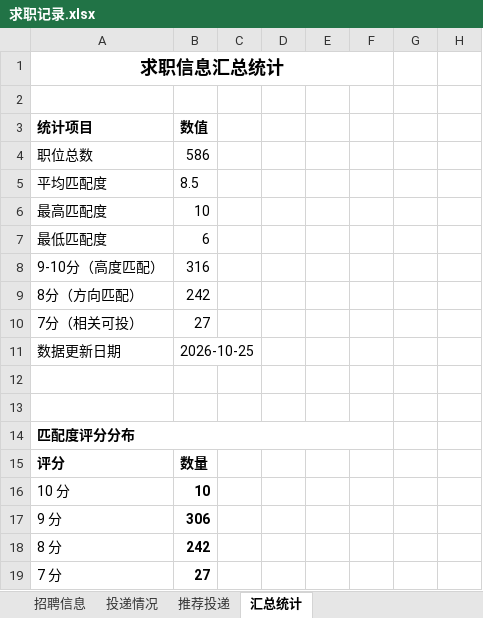
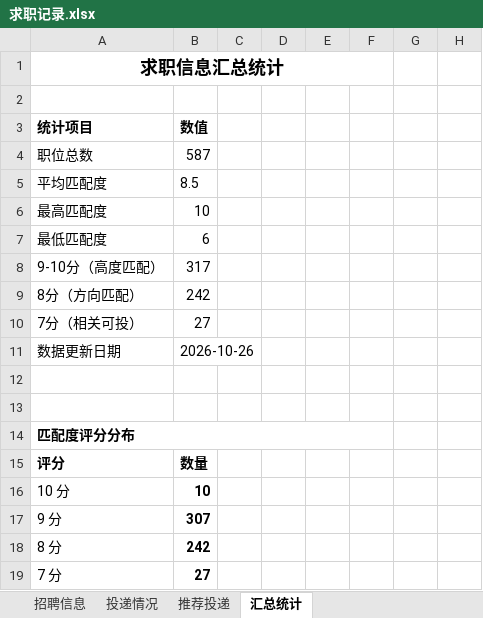
Before and after one commit to Zhengjinweizai/ob-search-vascular-stent, an Excel workbook: 求职记录.xlsx, sheet 汇总统计, drawn as a sheet; only a part is shown; values as stored, in another font and other column widths than the file's, no borders; the diff names each change by its address in the sheet, - before the commit and + after, or states it on an @@ line.

```diff
--- a/求职记录.xlsx (sheet 汇总统计)
+++ b/求职记录.xlsx (sheet 汇总统计)
-B4: 586
+B4: 587
-B8: 316
+B8: 317
-B11: 2026-10-25
+B11: 2026-10-26
-B17: 306
+B17: 307
```
Also changed, not shown: sheet 招聘信息, sheet 推荐投递, 2 other files.
